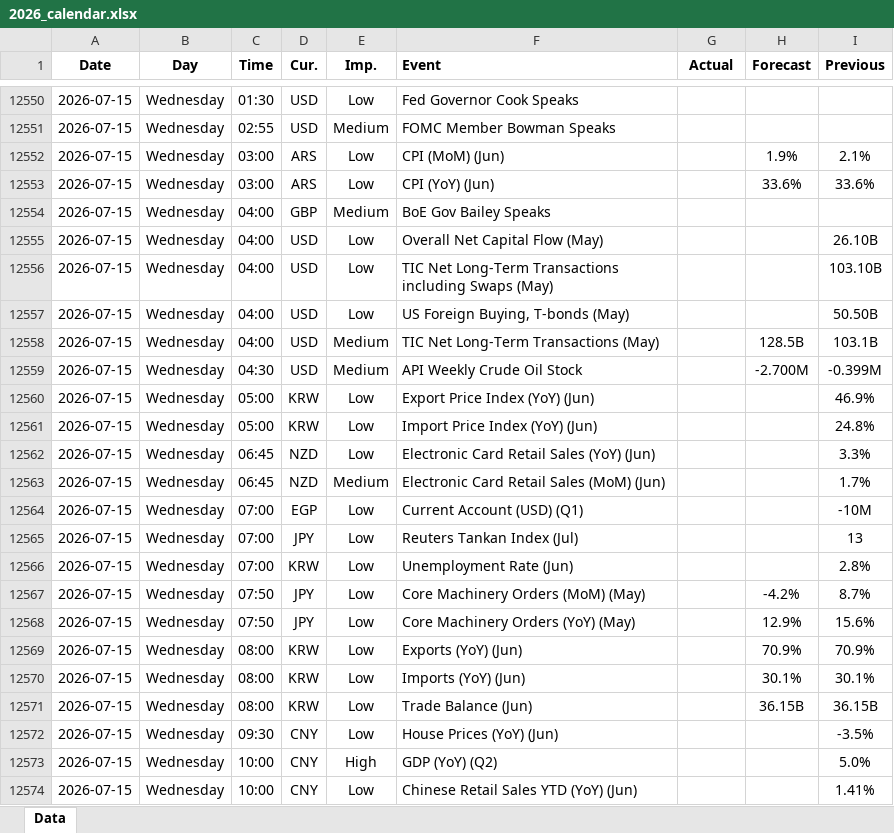
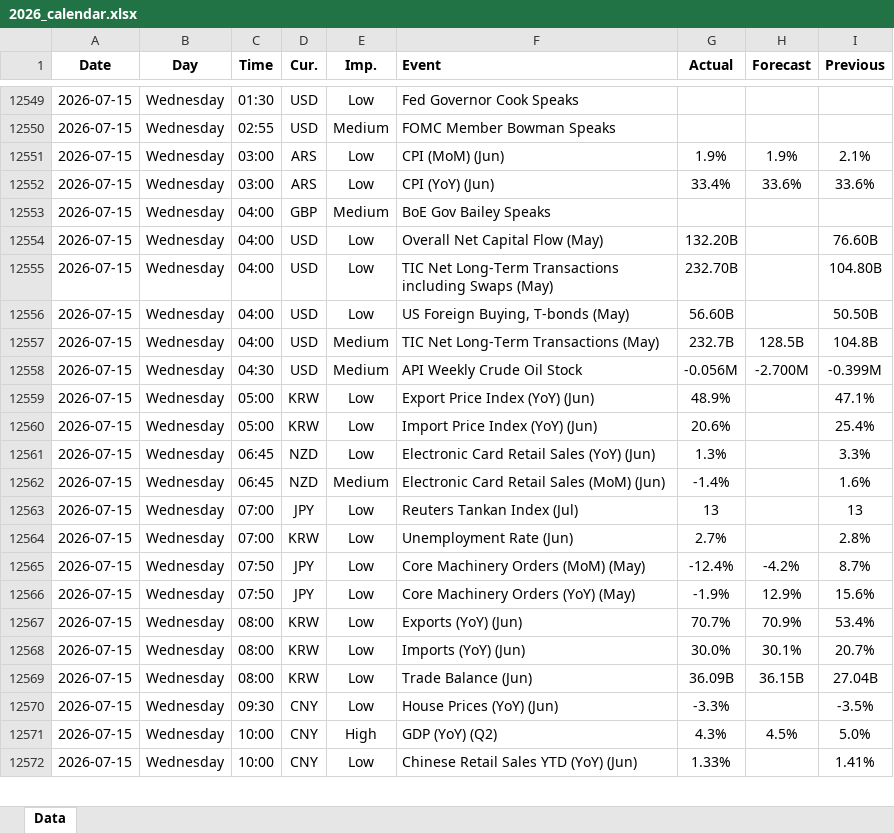
Before and after one commit to yiyousiow000814/XAUUSD-Calendar-Agent, an Excel workbook: data/Economic_Calendar/2026/2026_calendar.xlsx, sheet Data, drawn as a sheet; only a part is shown, gaps mark what is left out; values as stored, in another font and other column widths than the file's, no borders; removed rows and columns are numbered as before the commit, all else as after; the diff covers the shown part only; the diff names each change by its address in the sheet, - before the commit and + after, or states it on an @@ line.

```diff
--- a/data/Economic_Calendar/2026/2026_calendar.xlsx (sheet Data)
+++ b/data/Economic_Calendar/2026/2026_calendar.xlsx (sheet Data)
-G12551 (Actual): (empty)
+G12551 (Actual): 1.9%
-G12552 (Actual): (empty)
+G12552 (Actual): 33.4%
-G12554 (Actual): (empty)
+G12554 (Actual): 132.20B
-I12554 (Previous): 26.10B
+I12554 (Previous): 76.60B
-G12555 (Actual): (empty)
+G12555 (Actual): 232.70B
-I12555 (Previous): 103.10B
+I12555 (Previous): 104.80B
-G12556 (Actual): (empty)
+G12556 (Actual): 56.60B
-G12557 (Actual): (empty)
+G12557 (Actual): 232.7B
-I12557 (Previous): 103.1B
+I12557 (Previous): 104.8B
-G12558 (Actual): (empty)
+G12558 (Actual): -0.056M
-G12559 (Actual): (empty)
+G12559 (Actual): 48.9%
-I12559 (Previous): 46.9%
+I12559 (Previous): 47.1%
-G12560 (Actual): (empty)
+G12560 (Actual): 20.6%
-I12560 (Previous): 24.8%
+I12560 (Previous): 25.4%
-G12561 (Actual): (empty)
+G12561 (Actual): 1.3%
-G12562 (Actual): (empty)
+G12562 (Actual): -1.4%
-I12562 (Previous): 1.7%
+I12562 (Previous): 1.6%
-row 12564: 2026-07-15 | Wednesday | 07:00 | EGP | Low | Current Account (USD) (Q1) |  |  | -10M
-G12563 (Actual): (empty)
+G12563 (Actual): 13
-G12564 (Actual): (empty)
+G12564 (Actual): 2.7%
-G12565 (Actual): (empty)
+G12565 (Actual): -12.4%
-G12566 (Actual): (empty)
+G12566 (Actual): -1.9%
-G12567 (Actual): (empty)
+G12567 (Actual): 70.7%
-I12567 (Previous): 70.9%
+I12567 (Previous): 53.4%
-G12568 (Actual): (empty)
+G12568 (Actual): 30.0%
-I12568 (Previous): 30.1%
+I12568 (Previous): 20.7%
-G12569 (Actual): (empty)
+G12569 (Actual): 36.09B
-I12569 (Previous): 36.15B
+I12569 (Previous): 27.04B
-G12570 (Actual): (empty)
+G12570 (Actual): -3.3%
-G12571 (Actual): (empty)
+G12571 (Actual): 4.3%
-H12571 (Forecast): (empty)
+H12571 (Forecast): 4.5%
-G12572 (Actual): (empty)
+G12572 (Actual): 1.33%
```
Also changed, not shown: 38 added rows, 14 removed rows and 145 edited cells elsewhere in this sheet, 2 other files.
